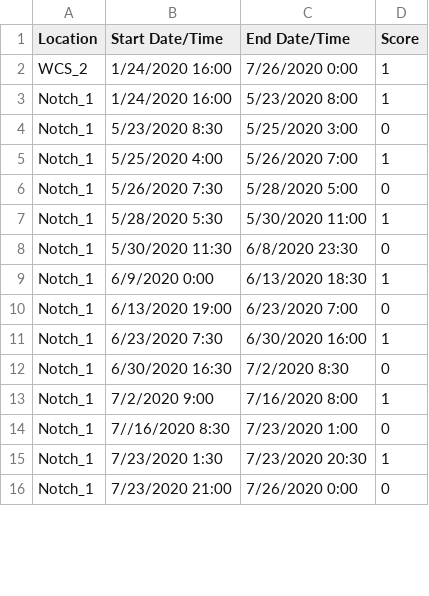
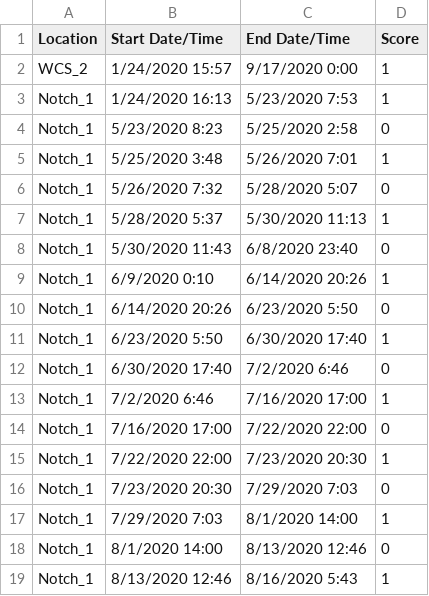
Before and after one commit to mcolvin/Bluff-Lake-Project, a CSV file: _analysis/bluff-lake-model/_dat/Aquacam_Scores.csv, drawn as a sheet; only a part is shown; the diff covers the shown part only.

```diff
--- a/_analysis/bluff-lake-model/_dat/Aquacam_Scores.csv
+++ b/_analysis/bluff-lake-model/_dat/Aquacam_Scores.csv
@@ -1,16 +1,19 @@
 Location,Start Date/Time,End Date/Time,Score
-WCS_2,1/24/2020 16:00,7/26/2020 0:00,1
-Notch_1,1/24/2020 16:00,5/23/2020 8:00,1
-Notch_1,5/23/2020 8:30,5/25/2020 3:00,0
-Notch_1,5/25/2020 4:00,5/26/2020 7:00,1
-Notch_1,5/26/2020 7:30,5/28/2020 5:00,0
-Notch_1,5/28/2020 5:30,5/30/2020 11:00,1
-Notch_1,5/30/2020 11:30,6/8/2020 23:30,0
-Notch_1,6/9/2020 0:00,6/13/2020 18:30,1
-Notch_1,6/13/2020 19:00,6/23/2020 7:00,0
-Notch_1,6/23/2020 7:30,6/30/2020 16:00,1
-Notch_1,6/30/2020 16:30,7/2/2020 8:30,0
-Notch_1,7/2/2020 9:00,7/16/2020 8:00,1
-Notch_1,7//16/2020 8:30,7/23/2020 1:00,0
-Notch_1,7/23/2020 1:30,7/23/2020 20:30,1
-Notch_1,7/23/2020 21:00,7/26/2020 0:00,0
+WCS_2,1/24/2020 15:57,9/17/2020 0:00,1
+Notch_1,1/24/2020 16:13,5/23/2020 7:53,1
+Notch_1,5/23/2020 8:23,5/25/2020 2:58,0
+Notch_1,5/25/2020 3:48,5/26/2020 7:01,1
+Notch_1,5/26/2020 7:32,5/28/2020 5:07,0
+Notch_1,5/28/2020 5:37,5/30/2020 11:13,1
+Notch_1,5/30/2020 11:43,6/8/2020 23:40,0
+Notch_1,6/9/2020 0:10,6/14/2020 20:26,1
+Notch_1,6/14/2020 20:26,6/23/2020 5:50,0
+Notch_1,6/23/2020 5:50,6/30/2020 17:40,1
+Notch_1,6/30/2020 17:40,7/2/2020 6:46,0
+Notch_1,7/2/2020 6:46,7/16/2020 17:00,1
+Notch_1,7/16/2020 17:00,7/22/2020 22:00,0
+Notch_1,7/22/2020 22:00,7/23/2020 20:30,1
+Notch_1,7/23/2020 20:30,7/29/2020 7:03,0
+Notch_1,7/29/2020 7:03,8/1/2020 14:00,1
+Notch_1,8/1/2020 14:00,8/13/2020 12:46,0
+Notch_1,8/13/2020 12:46,8/16/2020 5:43,1
```
Also changed, not shown: 1 added row and 34 edited cells elsewhere in this file, _analysis/Fish/_dat/Fish_2019.csv, 6 other files.
